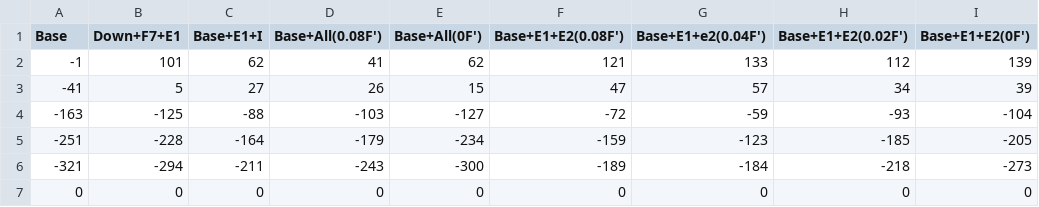
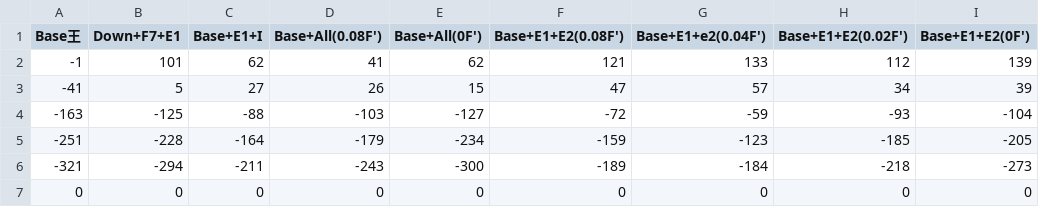
Before and after one commit to wanderyum/miscellaneous, a CSV file: DataViewer/data1.csv (was DataViewer/data.csv), drawn as a sheet; only a part is shown.

```diff
--- a/DataViewer/data.csv
+++ b/DataViewer/data1.csv
@@ -1,2 +1,2 @@
-Base,Down+F7+E1,Base+E1+I,Base+All(0.08F'),Base+All(0F'),Base+E1+E2(0.08F'),Base+E1+e2(0.04F'),Base+E1+E2(0.02F'),Base+E1+E2(0F')
+Base王,Down+F7+E1,Base+E1+I,Base+All(0.08F'),Base+All(0F'),Base+E1+E2(0.08F'),Base+E1+e2(0.04F'),Base+E1+E2(0.02F'),Base+E1+E2(0F')
 -1,101,62,41,62,121,133,112,139
```
Also changed, not shown: 3 other files.
